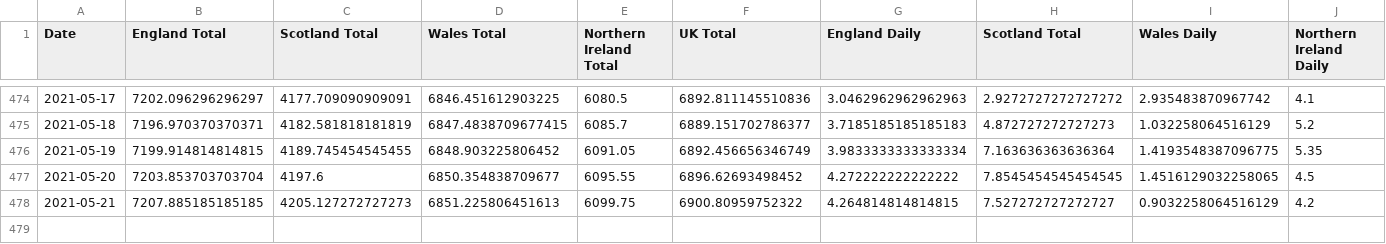
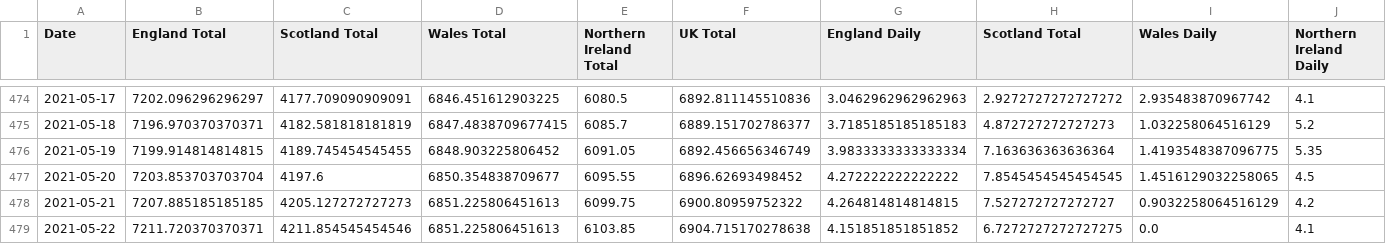
Before and after one commit to robertgauld/scotland-covid19-data, a CSV file: public/uk_cases_per_100000.csv, drawn as a sheet; only a part is shown, gaps mark what is left out; rows hold the shown columns only; the diff names each change by its address in the sheet, - before the commit and + after, or states it on an @@ line.

```diff
--- a/public/uk_cases_per_100000.csv
+++ b/public/uk_cases_per_100000.csv
+row 479: 2021-05-22 | 7211.720370370371 | 4211.854545454546 | 6851.225806451613 | 6103.85 | 6904.715170278638 | 4.151851851851852 | 6.7272727272727275 | 0.0 | 4.1
```
Also changed, not shown: public/england_per_100000.csv, public/northern_ireland_per_100000.csv, 50 other files.
